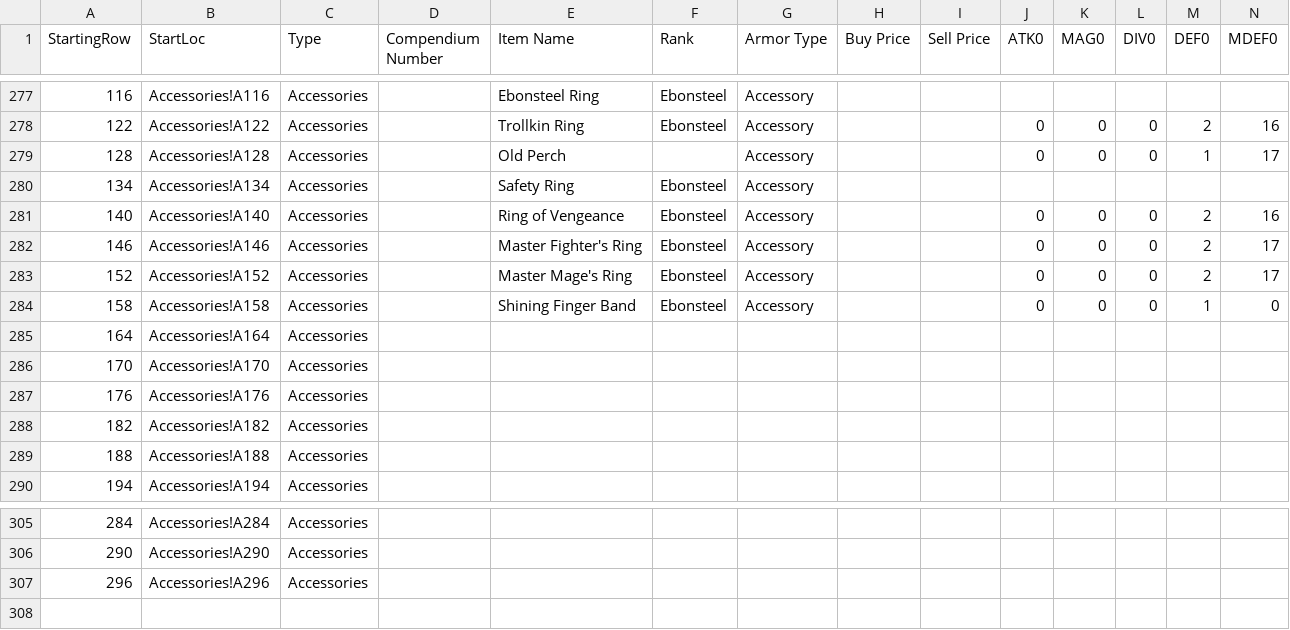
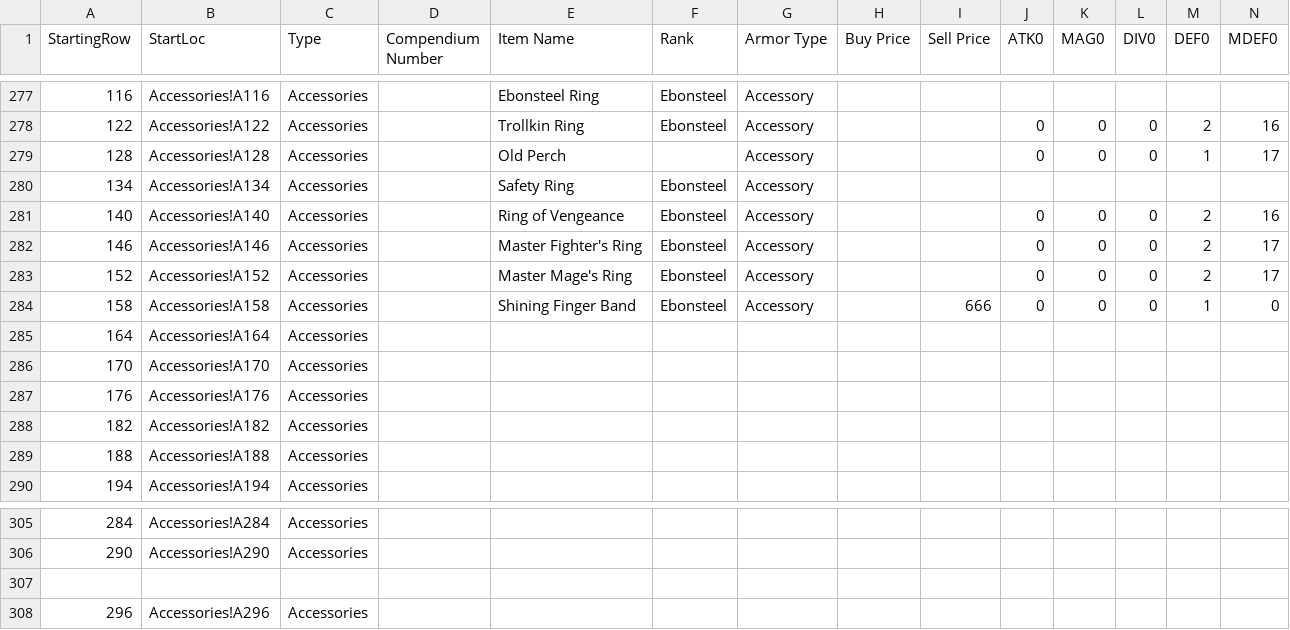
Before and after one commit to itsnicksia/wizardry-daphne-guide, a CSV file: data/armor.csv, drawn as a sheet; only a part is shown, gaps mark what is left out; rows hold the shown columns only; the diff names each change by its address in the sheet, - before the commit and + after, or states it on an @@ line.

Commit message:
Update armor.csv

```diff
--- a/data/armor.csv
+++ b/data/armor.csv
-I284 (Sell Price): (empty)
+I284 (Sell Price): 666
+row 307: (empty)
```
